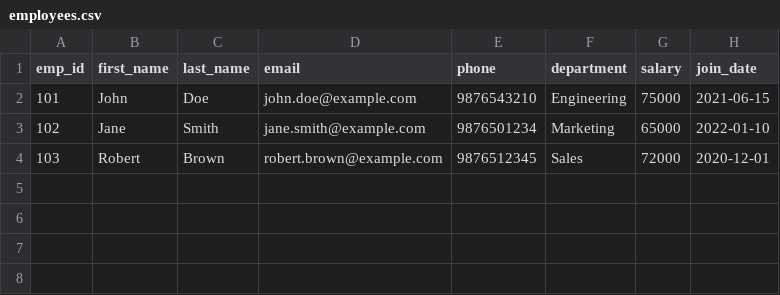
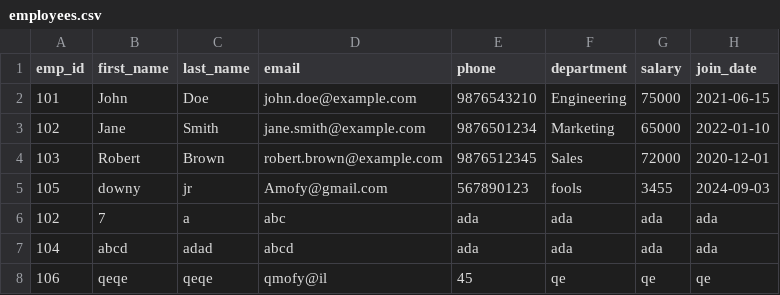
Before and after one commit to Roberto-robin/litmus7-training, a CSV file: java_emp_mgt/employees.csv, drawn as a sheet; the diff names each change by its address in the sheet, - before the commit and + after, or states it on an @@ line.

```diff
--- a/java_emp_mgt/employees.csv
+++ b/java_emp_mgt/employees.csv
+row 5: 105 | downy | jr | Amofy@gmail.com | 567890123 | fools | 3455 | 2024-09-03
+row 6: 102 | 7 | a | abc | ada | ada | ada | ada
+row 7: 104 | abcd | adad | abcd | ada | ada | ada | ada
+row 8: 106 | qeqe | qeqe | qmofy@il | 45 | qe | qe | qe
```
Also changed, not shown: 8 other files.
